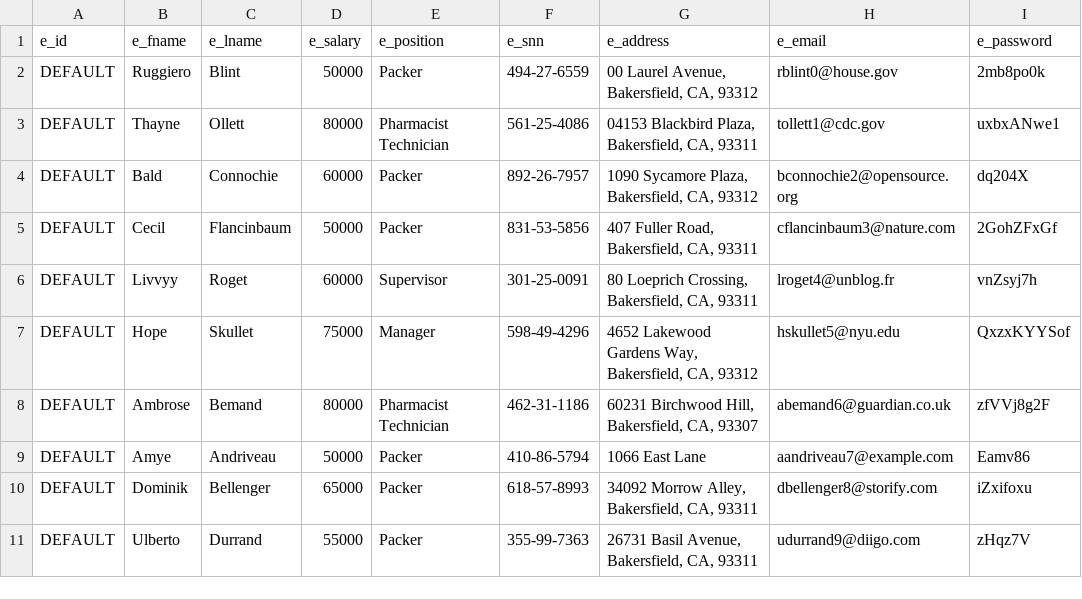
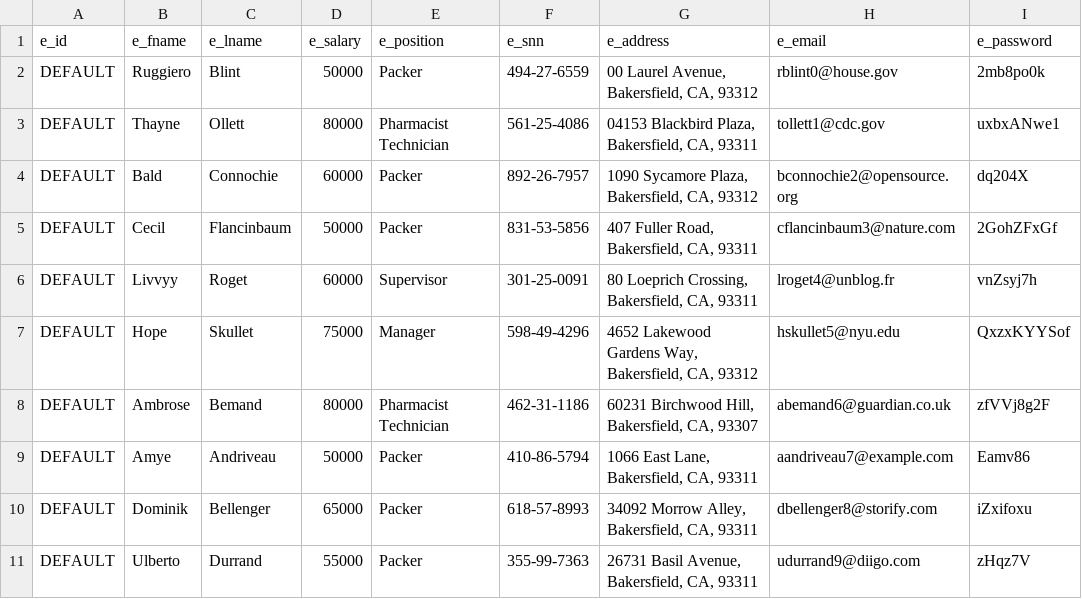
Before and after one commit to Shankapotamus66/PharmacyDB, a CSV file: csvFiles/Employee.csv, drawn as a sheet.

```diff
--- a/csvFiles/Employee.csv
+++ b/csvFiles/Employee.csv
@@ -1,20 +1,11 @@
 e_id,e_fname,e_lname,e_salary,e_position,e_snn,e_address,e_email,e_password
-DEFAULT,Ruggiero,Blint,50000,Packer,494-27-6559,"00 Laurel Avenue,
-Bakersfield, CA, 93312",rblint0@house.gov,2mb8po0k
-DEFAULT,Thayne,Ollett,80000,Pharmacist Technician,561-25-4086,"04153 Blackbird Plaza,
-Bakersfield, CA, 93311",tollett1@cdc.gov,uxbxANwe1
-DEFAULT,Bald,Connochie,60000,Packer,892-26-7957,"1090 Sycamore Plaza,
-Bakersfield, CA, 93312",bconnochie2@opensource.org,dq204X
-DEFAULT,Cecil,Flancinbaum,50000,Packer,831-53-5856,"407 Fuller Road,
-Bakersfield, CA, 93311",cflancinbaum3@nature.com,2GohZFxGf
-DEFAULT,Livvyy,Roget,60000,Supervisor,301-25-0091,"80 Loeprich Crossing,
-Bakersfield, CA, 93311",lroget4@unblog.fr,vnZsyj7h
-DEFAULT,Hope,Skullet,75000,Manager,598-49-4296,"4652 Lakewood Gardens Way,
-Bakersfield, CA, 93312",hskullet5@nyu.edu,QxzxKYYSof
-DEFAULT,Ambrose,Bemand,80000,Pharmacist Technician,462-31-1186,"60231 Birchwood Hill,
-Bakersfield, CA, 93307",abemand6@guardian.co.uk,zfVVj8g2F
-DEFAULT,Amye,Andriveau,50000,Packer,410-86-5794,1066 East Lane,aandriveau7@example.com,Eamv86
-DEFAULT,Dominik,Bellenger,65000,Packer,618-57-8993,"34092 Morrow Alley,
-Bakersfield, CA, 93311",dbellenger8@storify.com,iZxifoxu
-DEFAULT,Ulberto,Durrand,55000,Packer,355-99-7363,"26731 Basil Avenue,
-Bakersfield, CA, 93311",udurrand9@diigo.com,zHqz7V
+DEFAULT,Ruggiero,Blint,50000,Packer,494-27-6559,"00 Laurel Avenue, Bakersfield, CA, 93312",rblint0@house.gov,2mb8po0k
+DEFAULT,Thayne,Ollett,80000,Pharmacist Technician,561-25-4086,"04153 Blackbird Plaza, Bakersfield, CA, 93311",tollett1@cdc.gov,uxbxANwe1
+DEFAULT,Bald,Connochie,60000,Packer,892-26-7957,"1090 Sycamore Plaza, Bakersfield, CA, 93312",bconnochie2@opensource.org,dq204X
+DEFAULT,Cecil,Flancinbaum,50000,Packer,831-53-5856,"407 Fuller Road, Bakersfield, CA, 93311",cflancinbaum3@nature.com,2GohZFxGf
+DEFAULT,Livvyy,Roget,60000,Supervisor,301-25-0091,"80 Loeprich Crossing, Bakersfield, CA, 93311",lroget4@unblog.fr,vnZsyj7h
+DEFAULT,Hope,Skullet,75000,Manager,598-49-4296,"4652 Lakewood Gardens Way, Bakersfield, CA, 93312",hskullet5@nyu.edu,QxzxKYYSof
+DEFAULT,Ambrose,Bemand,80000,Pharmacist Technician,462-31-1186,"60231 Birchwood Hill, Bakersfield, CA, 93307",abemand6@guardian.co.uk,zfVVj8g2F
+DEFAULT,Amye,Andriveau,50000,Packer,410-86-5794,"1066 East Lane, Bakersfield, CA, 93311",aandriveau7@example.com,Eamv86
+DEFAULT,Dominik,Bellenger,65000,Packer,618-57-8993,"34092 Morrow Alley, Bakersfield, CA, 93311",dbellenger8@storify.com,iZxifoxu
+DEFAULT,Ulberto,Durrand,55000,Packer,355-99-7363,"26731 Basil Avenue, Bakersfield, CA, 93311",udurrand9@diigo.com,zHqz7V
```
Also changed, not shown: csvFiles/Customer.csv, csvFiles/Product.csv, 5 other files.
